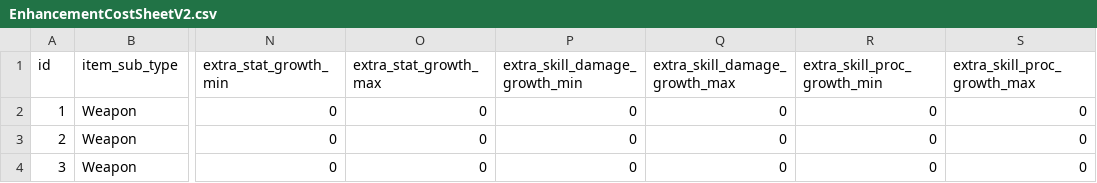
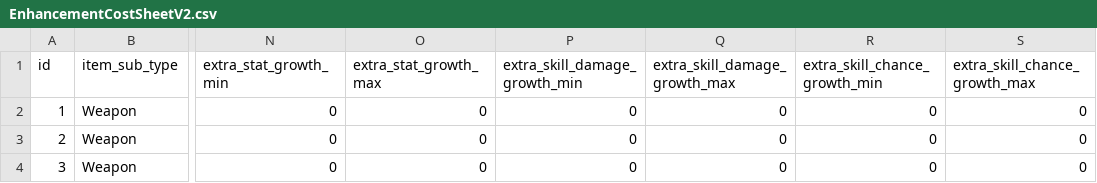
Before and after one commit to planetarium/NineChronicles, a CSV file: .Lib9c.Tests/Data/TableCSV/Cost/EnhancementCostSheetV2.csv, drawn as a sheet; only a part is shown, gaps mark what is left out; the diff names each change by its address in the sheet, - before the commit and + after, or states it on an @@ line.

```diff
--- a/.Lib9c.Tests/Data/TableCSV/Cost/EnhancementCostSheetV2.csv
+++ b/.Lib9c.Tests/Data/TableCSV/Cost/EnhancementCostSheetV2.csv
-R1: extra_skill_proc_growth_min
+R1: extra_skill_chance_growth_min
-S1: extra_skill_proc_growth_max
+S1: extra_skill_chance_growth_max
```
Also changed, not shown: 2 other files.
